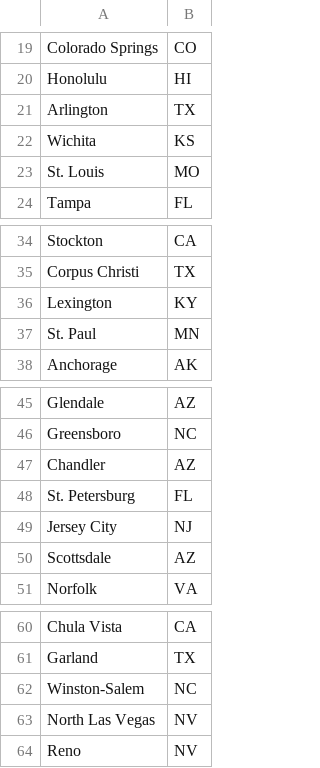
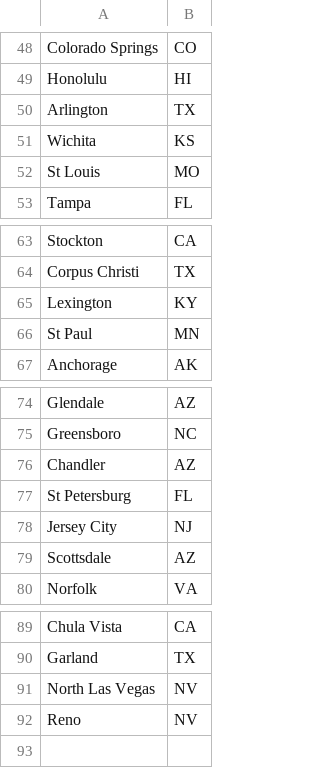
Before and after one commit to mmelone12/family_groups, a CSV file: db/init_data/cities.csv, drawn as a sheet; only a part is shown, gaps mark what is left out; the diff covers the shown part only.

```diff
--- a/db/init_data/cities.csv
+++ b/db/init_data/cities.csv
@@ -22,3 +51,3 @@ Arlington ,TX
 Wichita ,KS
-St. Louis ,MO
+St Louis ,MO
 Tampa ,FL
@@ -36,3 +65,3 @@ Corpus Christi ,TX
 Lexington,KY
-St. Paul ,MN
+St Paul ,MN
 Anchorage,AK
@@ -47,3 +76,3 @@ Greensboro ,NC
 Chandler ,AZ
-St. Petersburg ,FL
+St Petersburg ,FL
 Jersey City ,NJ
@@ -61,3 +90,2 @@ Chula Vista ,CA
 Garland ,TX
-Winston-Salem ,NC
 North Las Vegas ,NV
```
Also changed, not shown: 29 added rows elsewhere in this file, 3 other files.
